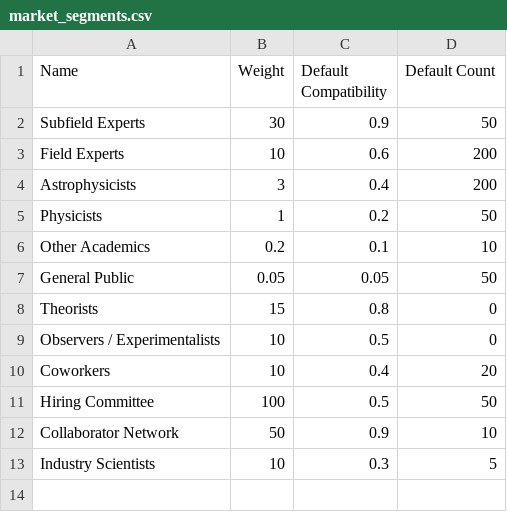
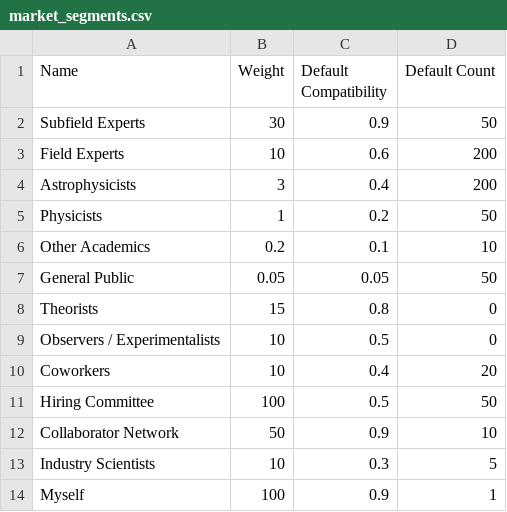
Before and after one commit to zhafen/ship, a CSV file: market_segments.csv, drawn as a sheet; the diff names each change by its address in the sheet, - before the commit and + after, or states it on an @@ line.

```diff
--- a/market_segments.csv
+++ b/market_segments.csv
+row 14: Myself | 100 | 0.9 | 1
```
Also changed, not shown: markets.csv.
